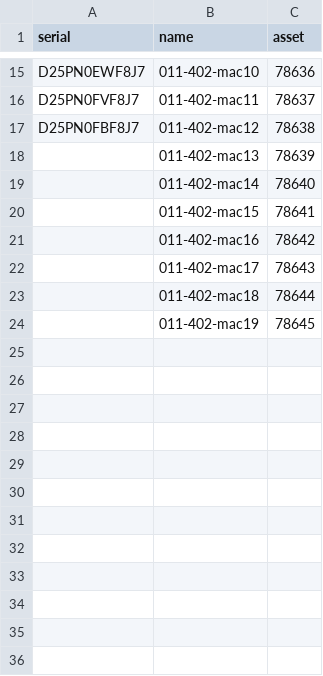
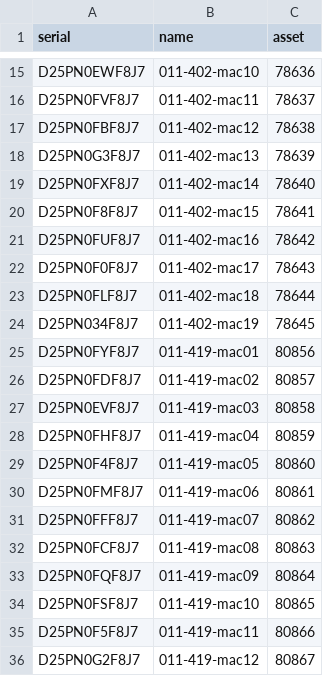
Before and after one commit to Naterd/puppet-profile, a CSV file: files/name_mac/names.csv, drawn as a sheet; only a part is shown, gaps mark what is left out; the diff covers the shown part only.

Commit message:
add more comp names

```diff
--- a/files/name_mac/names.csv
+++ b/files/name_mac/names.csv
@@ -17,8 +17,20 @@ D25PN0FVF8J7,011-402-mac11,78637
 D25PN0FBF8J7,011-402-mac12,78638
-,011-402-mac13,78639
-,011-402-mac14,78640
-,011-402-mac15,78641
-,011-402-mac16,78642
-,011-402-mac17,78643
-,011-402-mac18,78644
-,011-402-mac19,78645
+D25PN0G3F8J7,011-402-mac13,78639
+D25PN0FXF8J7,011-402-mac14,78640
+D25PN0F8F8J7,011-402-mac15,78641
+D25PN0FUF8J7,011-402-mac16,78642
+D25PN0F0F8J7,011-402-mac17,78643
+D25PN0FLF8J7,011-402-mac18,78644
+D25PN034F8J7,011-402-mac19,78645
+D25PN0FYF8J7,011-419-mac01,80856
+D25PN0FDF8J7,011-419-mac02,80857
+D25PN0EVF8J7,011-419-mac03,80858
+D25PN0FHF8J7,011-419-mac04,80859
+D25PN0F4F8J7,011-419-mac05,80860
+D25PN0FMF8J7,011-419-mac06,80861
+D25PN0FFF8J7,011-419-mac07,80862
+D25PN0FCF8J7,011-419-mac08,80863
+D25PN0FQF8J7,011-419-mac09,80864
+D25PN0FSF8J7,011-419-mac10,80865
+D25PN0F5F8J7,011-419-mac11,80866
+D25PN0G2F8J7,011-419-mac12,80867
```
Also changed, not shown: 18 added rows elsewhere in this file.
